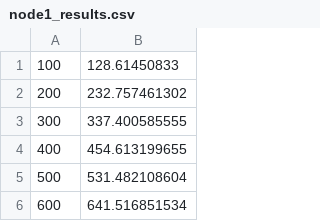
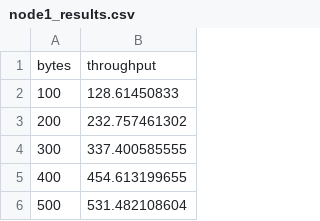
Before and after one commit to aniemiec862/parallel-computing, a CSV file: lab1/node1_results.csv, drawn as a sheet; only a part is shown; the shorter side is filled out with more unchanged rows; the diff names each change by its address in the sheet, - before the commit and + after, or states it on an @@ line.

```diff
--- a/lab1/node1_results.csv
+++ b/lab1/node1_results.csv
+row 1: bytes | throughput
```
Also changed, not shown: lab1/node2_results.csv, 3 other files.
